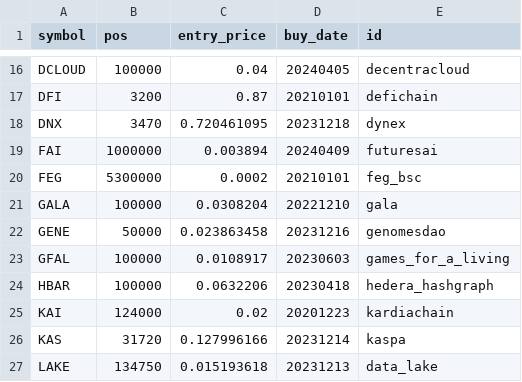
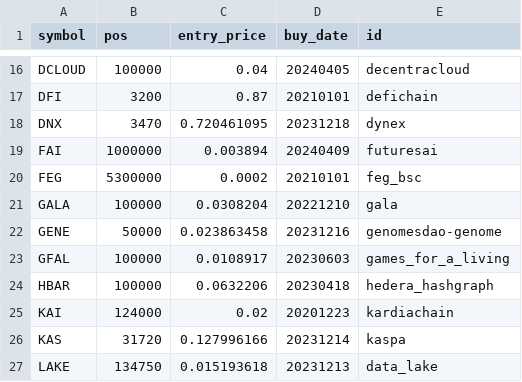
Before and after one commit to ereboreum/important-docs, a CSV file: indata.csv, drawn as a sheet; only a part is shown, gaps mark what is left out.

```diff
--- a/indata.csv
+++ b/indata.csv
@@ -21,3 +21,3 @@ FEG,5300000,0.0002,20210101,feg_bsc
 GALA,100000,0.0308204,20221210,gala
-GENE,50000,0.023863458,20231216,genomesdao
+GENE,50000,0.023863458,20231216,genomesdao-genome
 GFAL,100000,0.0108917,20230603,games_for_a_living
```
Also changed, not shown: sell-list.csv.
